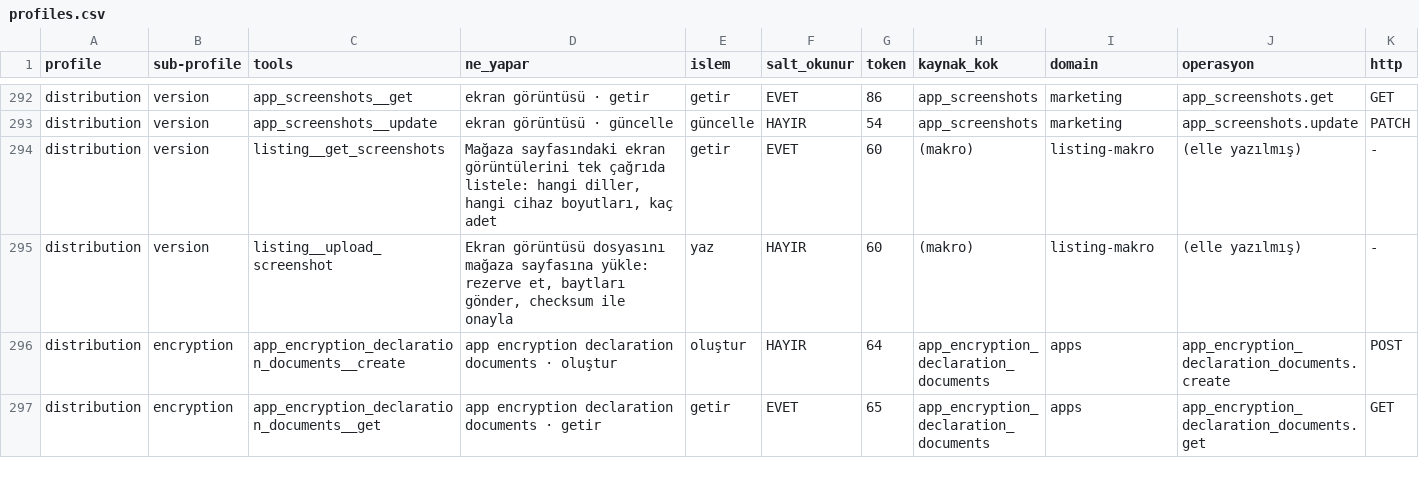
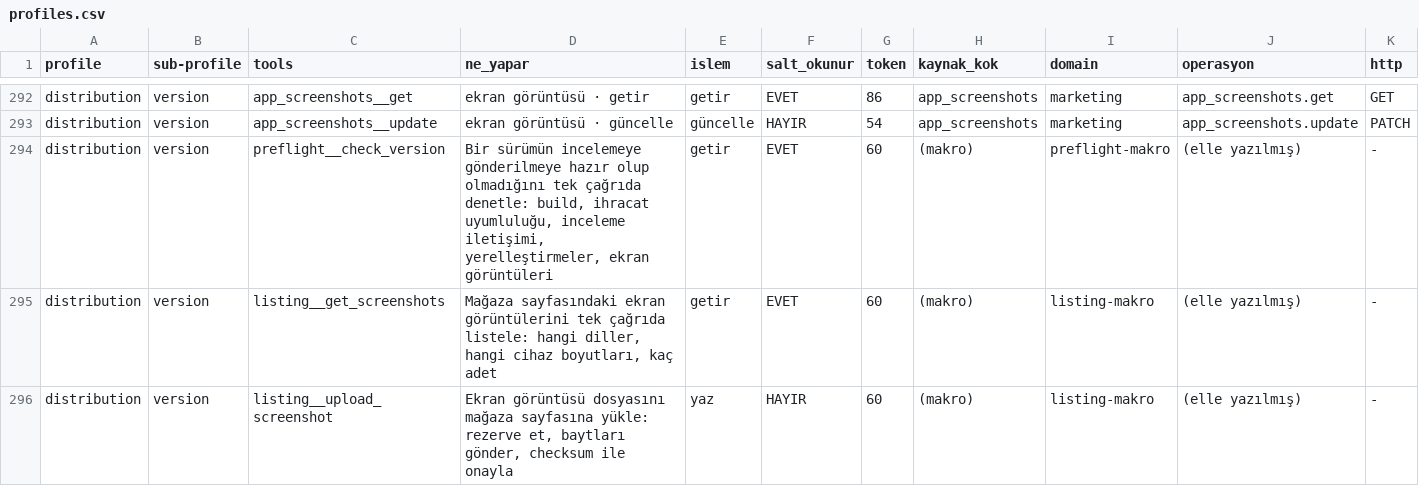
Before and after one commit to erayendes/app-store-connect-mcp, a CSV file: spec/profiles.csv, drawn as a sheet; only a part is shown, gaps mark what is left out; the shorter side is filled out with more unchanged rows; rows hold the shown columns only; the diff names each change by its address in the sheet, - before the commit and + after, or states it on an @@ line.

```diff
--- a/spec/profiles.csv
+++ b/spec/profiles.csv
+row 294: distribution | version | preflight__check_version | Bir sürümün incelemeye gönderilmeye hazır olup olmadığını tek çağrıda denetle: build, ihracat uyumluluğu, inceleme iletişimi, yerelleştirmeler, ekran görüntüleri | getir | EVET | 60 | (makro) | preflight-makro | (elle yazılmış) | -
```
Also changed, not shown: 17 other files.
